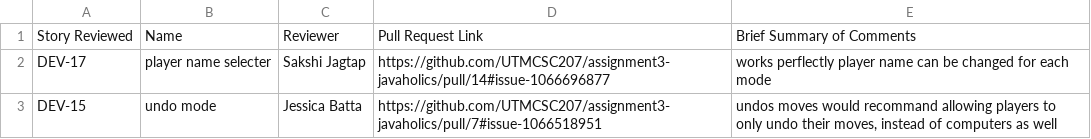
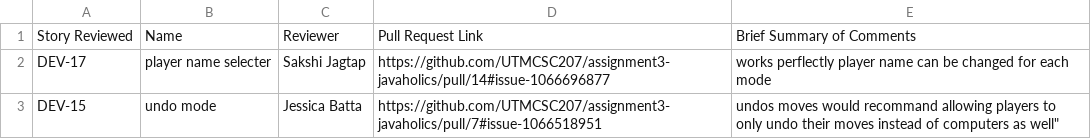
Before and after one commit to battajes/ThreeMusketeers2, a CSV file: doc/s1/codeReviews.csv, drawn as a sheet.

Commit message:
Update codeReviews.csv

```diff
--- a/doc/s1/codeReviews.csv
+++ b/doc/s1/codeReviews.csv
@@ -2,2 +2,2 @@ Story Reviewed, Name, Reviewer, Pull Request Link, Brief Summary of Comments
 DEV-17, player name selecter , Sakshi Jagtap, https://github.com/UTMCSC207/assignment3-javaholics/pull/14#issue-1066696877 , works perflectly player name can be changed for each mode
-DEV-15, undo mode, Jessica Batta,https://github.com/UTMCSC207/assignment3-javaholics/pull/7#issue-1066518951 ,"undos moves would recommand allowing players to only undo their moves, instead of computers as well"
+DEV-15, undo mode, Jessica Batta,https://github.com/UTMCSC207/assignment3-javaholics/pull/7#issue-1066518951 ,undos moves would recommand allowing players to only undo their moves instead of computers as well"
```
